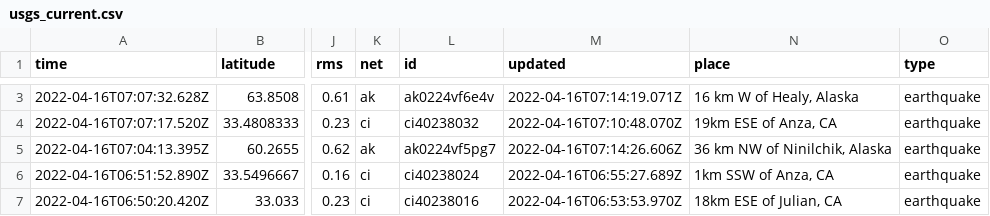
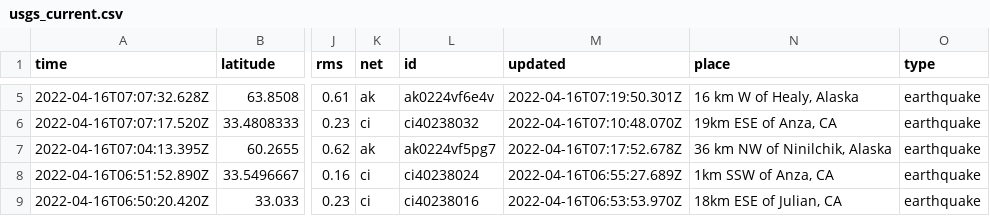
Before and after one commit to invisibae/nicar22-github-actions, a CSV file: usgs_current.csv, drawn as a sheet; only a part is shown, gaps mark what is left out; addresses are those after the commit; the diff covers the shown part only; the diff names each change by its address in the sheet, - before the commit and + after, or states it on an @@ line.

```diff
--- a/usgs_current.csv
+++ b/usgs_current.csv
-M5 (updated): 2022-04-16T07:14:19.071Z
+M5 (updated): 2022-04-16T07:19:50.301Z
-M7 (updated): 2022-04-16T07:14:26.606Z
+M7 (updated): 2022-04-16T07:17:52.678Z
```
Also changed, not shown: 3 added rows, 5 removed rows and 16 edited cells elsewhere in this file, 1 other file.
